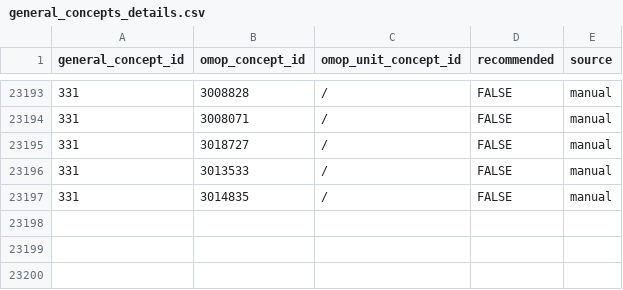
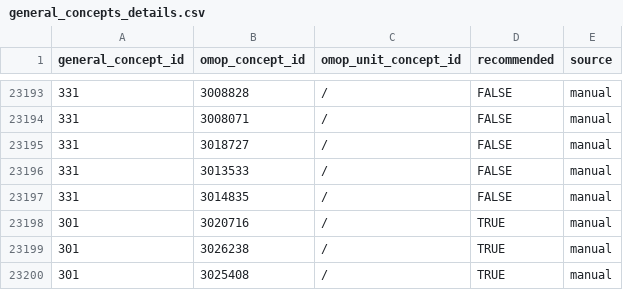
Before and after one commit to indicate-eu/data-dictionary, a CSV file: inst/extdata/csv/general_concepts_details.csv, drawn as a sheet; only a part is shown, gaps mark what is left out.

```diff
--- a/inst/extdata/csv/general_concepts_details.csv
+++ b/inst/extdata/csv/general_concepts_details.csv
@@ -23197 +23197,4 @@ general_concept_id,omop_concept_id,omop_unit_concept_id,recommended,source
 331,3014835,/,FALSE,manual
+301,3020716,/,TRUE,manual
+301,3026238,/,TRUE,manual
+301,3025408,/,TRUE,manual
```
Also changed, not shown: inst/extdata/csv/general_concepts.csv, 3 other files.
